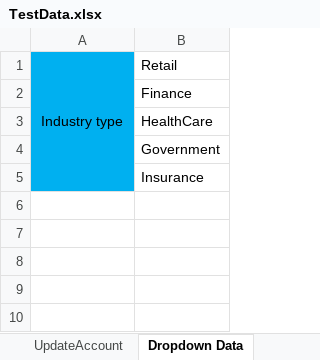
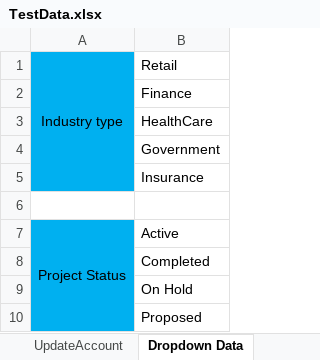
Before and after one commit to rbonthala-nisum-com/MyTeam-Automation, an Excel workbook: src/main/resources/TestData.xlsx, sheet Dropdown Data, drawn as a sheet; values as stored, in another font and other column widths than the file's, no borders; the diff names each change by its address in the sheet, - before the commit and + after, or states it on an @@ line.

Commit message:
UpdateProject scenario completed

```diff
--- a/src/main/resources/TestData.xlsx (sheet Dropdown Data)
+++ b/src/main/resources/TestData.xlsx (sheet Dropdown Data)
+row 6: (empty)
+row 7: Project Status | Active
+row 8:  | Completed
+row 9:  | On Hold
+row 10:  | Proposed
```
Also changed, not shown: sheet UpdateDomain, sheet AddDomain, sheet UpdateAccount, other sheet tabs, 16 other files.
